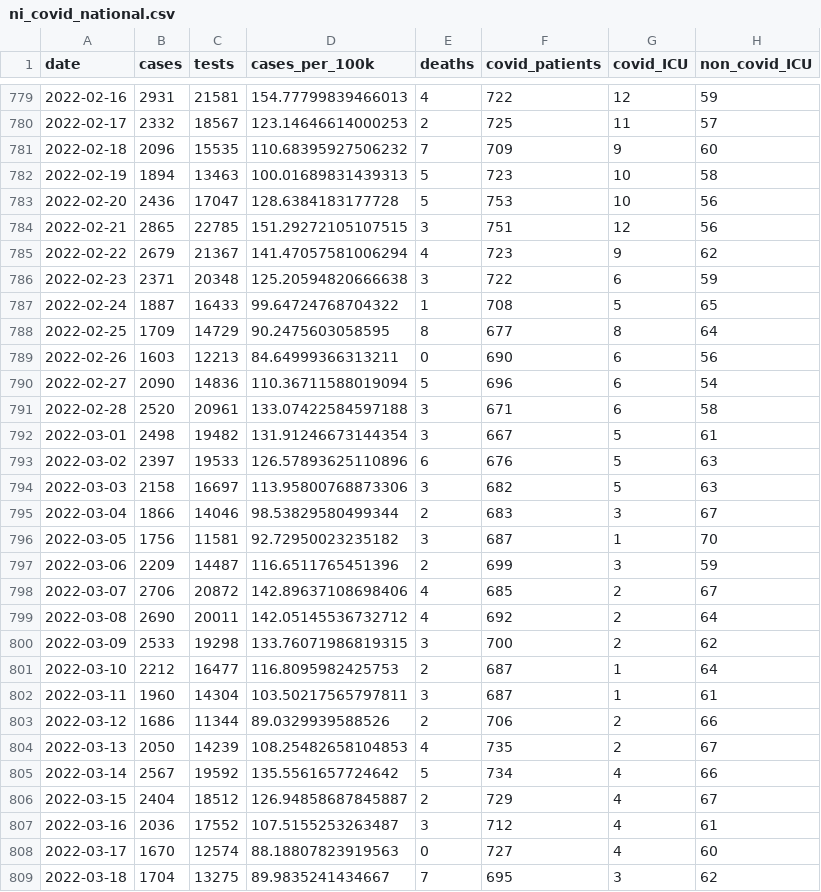
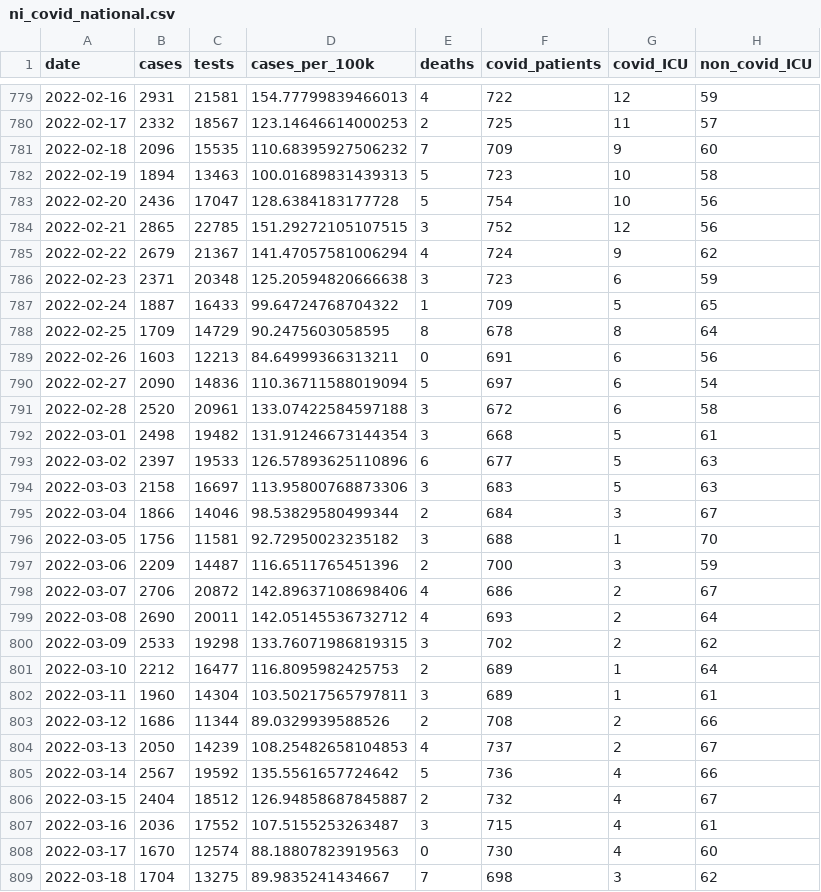
Before and after one commit to obrienjoey/covid19northernireland, a CSV file: data/ni_covid_national.csv, drawn as a sheet; only a part is shown, gaps mark what is left out; the diff covers the shown part only; the diff names each change by its address in the sheet, - before the commit and + after, or states it on an @@ line.

```diff
--- a/data/ni_covid_national.csv
+++ b/data/ni_covid_national.csv
-F783 (covid_patients): 753
+F783 (covid_patients): 754
-F784 (covid_patients): 751
+F784 (covid_patients): 752
-F785 (covid_patients): 723
+F785 (covid_patients): 724
-F786 (covid_patients): 722
+F786 (covid_patients): 723
-F787 (covid_patients): 708
+F787 (covid_patients): 709
-F788 (covid_patients): 677
+F788 (covid_patients): 678
-F789 (covid_patients): 690
+F789 (covid_patients): 691
-F790 (covid_patients): 696
+F790 (covid_patients): 697
-F791 (covid_patients): 671
+F791 (covid_patients): 672
-F792 (covid_patients): 667
+F792 (covid_patients): 668
-F793 (covid_patients): 676
+F793 (covid_patients): 677
-F794 (covid_patients): 682
+F794 (covid_patients): 683
-F795 (covid_patients): 683
+F795 (covid_patients): 684
-F796 (covid_patients): 687
+F796 (covid_patients): 688
-F797 (covid_patients): 699
+F797 (covid_patients): 700
-F798 (covid_patients): 685
+F798 (covid_patients): 686
-F799 (covid_patients): 692
+F799 (covid_patients): 693
-F800 (covid_patients): 700
+F800 (covid_patients): 702
-F801:F802 (covid_patients): 687
+F801:F802 (covid_patients): 689
-F803 (covid_patients): 706
+F803 (covid_patients): 708
-F804 (covid_patients): 735
+F804 (covid_patients): 737
-F805 (covid_patients): 734
+F805 (covid_patients): 736
-F806 (covid_patients): 729
+F806 (covid_patients): 732
-F807 (covid_patients): 712
+F807 (covid_patients): 715
-F808 (covid_patients): 727
+F808 (covid_patients): 730
-F809 (covid_patients): 695
+F809 (covid_patients): 698
```
Also changed, not shown: 1 added row and 94 edited cells elsewhere in this file, data/ni_covid_local.csv, 1 other file.
